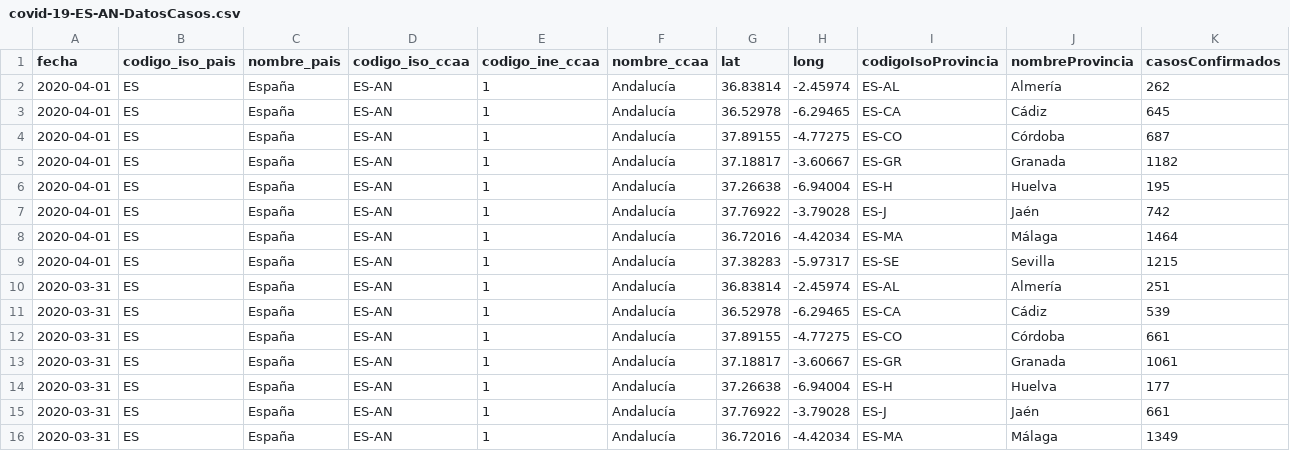
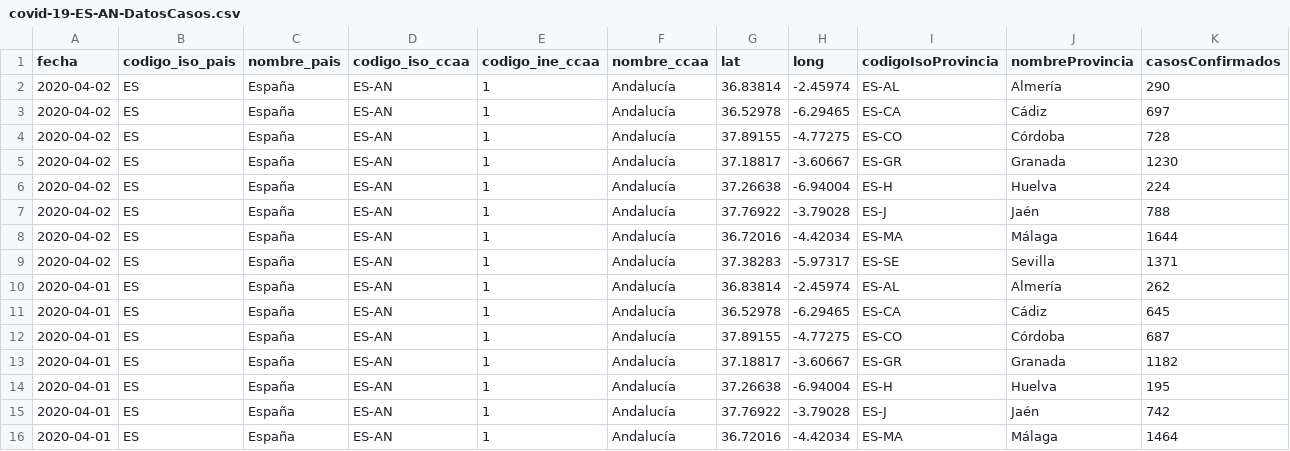
Before and after one commit to Secuoyas-Experience/covid-19-es, a CSV file: datos-comunidades-csv/covid-19-ES-AN-DatosCasos.csv, drawn as a sheet; only a part is shown; the shorter side is filled out with more unchanged rows; rows hold the shown columns only; the diff names each change by its address in the sheet, - before the commit and + after, or states it on an @@ line.

Commit message:
daily data update mscbs.gob.es - auto

```diff
--- a/datos-comunidades-csv/covid-19-ES-AN-DatosCasos.csv
+++ b/datos-comunidades-csv/covid-19-ES-AN-DatosCasos.csv
+row 2: 2020-04-02 | ES | España | ES-AN | 1 | Andalucía | 36.83814 | -2.45974 | ES-AL | Almería | 290
+row 3: 2020-04-02 | ES | España | ES-AN | 1 | Andalucía | 36.52978 | -6.29465 | ES-CA | Cádiz | 697
+row 4: 2020-04-02 | ES | España | ES-AN | 1 | Andalucía | 37.89155 | -4.77275 | ES-CO | Córdoba | 728
+row 5: 2020-04-02 | ES | España | ES-AN | 1 | Andalucía | 37.18817 | -3.60667 | ES-GR | Granada | 1230
+row 6: 2020-04-02 | ES | España | ES-AN | 1 | Andalucía | 37.26638 | -6.94004 | ES-H | Huelva | 224
+row 7: 2020-04-02 | ES | España | ES-AN | 1 | Andalucía | 37.76922 | -3.79028 | ES-J | Jaén | 788
+row 8: 2020-04-02 | ES | España | ES-AN | 1 | Andalucía | 36.72016 | -4.42034 | ES-MA | Málaga | 1644
+row 9: 2020-04-02 | ES | España | ES-AN | 1 | Andalucía | 37.38283 | -5.97317 | ES-SE | Sevilla | 1371
```
Also changed, not shown: 8 other files.
